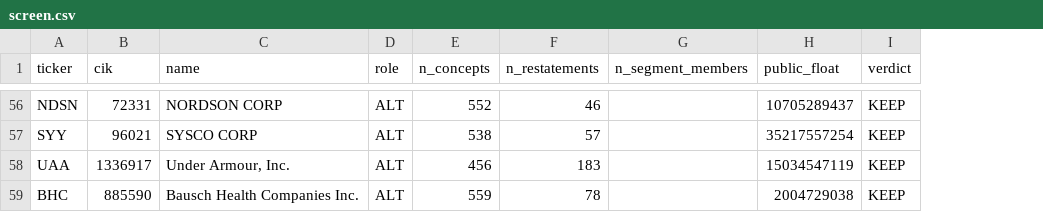
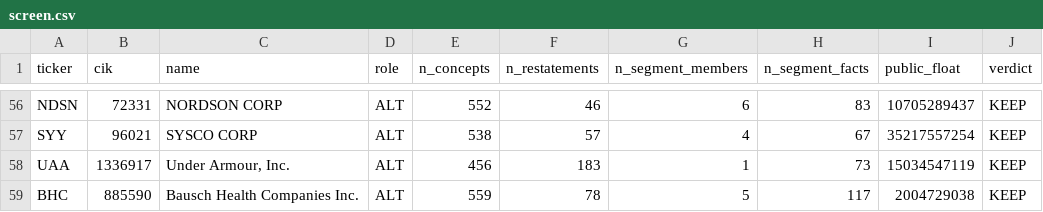
Before and after one commit to LBB2005/tickmark, a CSV file: data/screen.csv, drawn as a sheet; only a part is shown, gaps mark what is left out; the diff covers the shown part only; the diff names each change by its address in the sheet, - before the commit and + after, or states it on an @@ line.

```diff
--- a/data/screen.csv
+++ b/data/screen.csv
+column H (n_segment_facts), rows 56-59: 83 | 67 | 73 | 117
-G56 (n_segment_members): (empty)
+G56 (n_segment_members): 6
-G57 (n_segment_members): (empty)
+G57 (n_segment_members): 4
-G58 (n_segment_members): (empty)
+G58 (n_segment_members): 1
-G59 (n_segment_members): (empty)
+G59 (n_segment_members): 5
```
Also changed, not shown: 75 edited cells elsewhere in this file, 7 other files.
